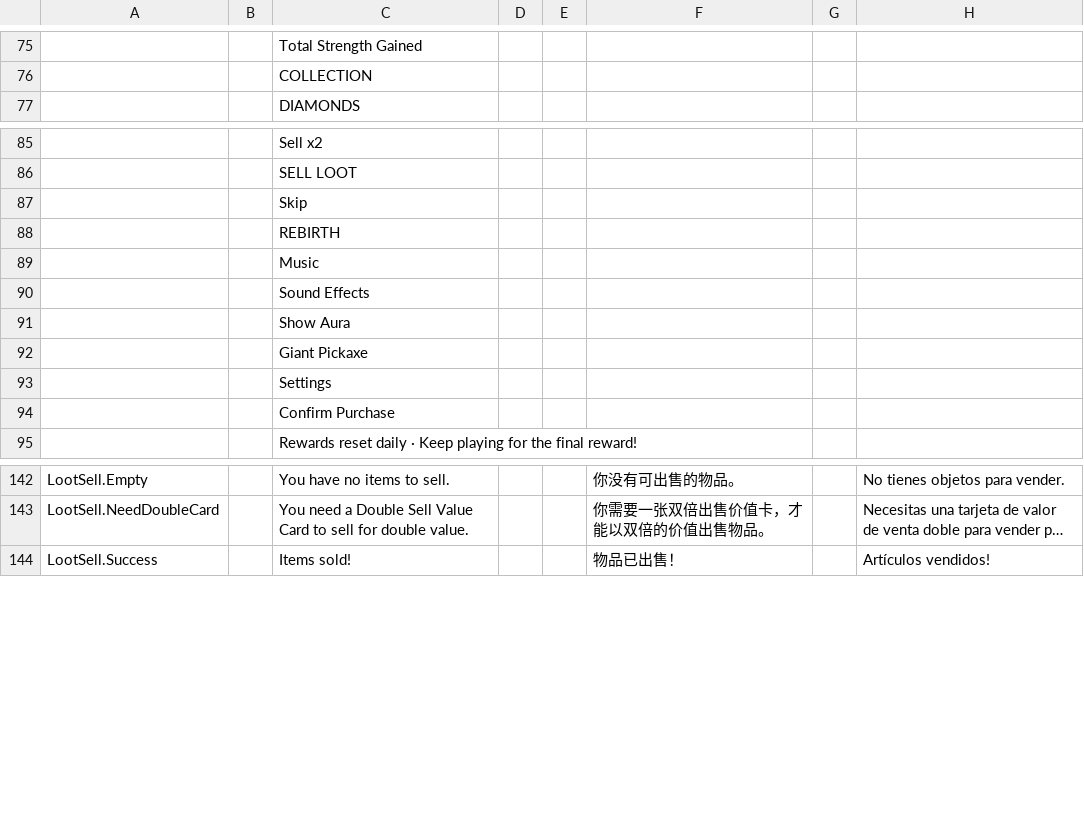
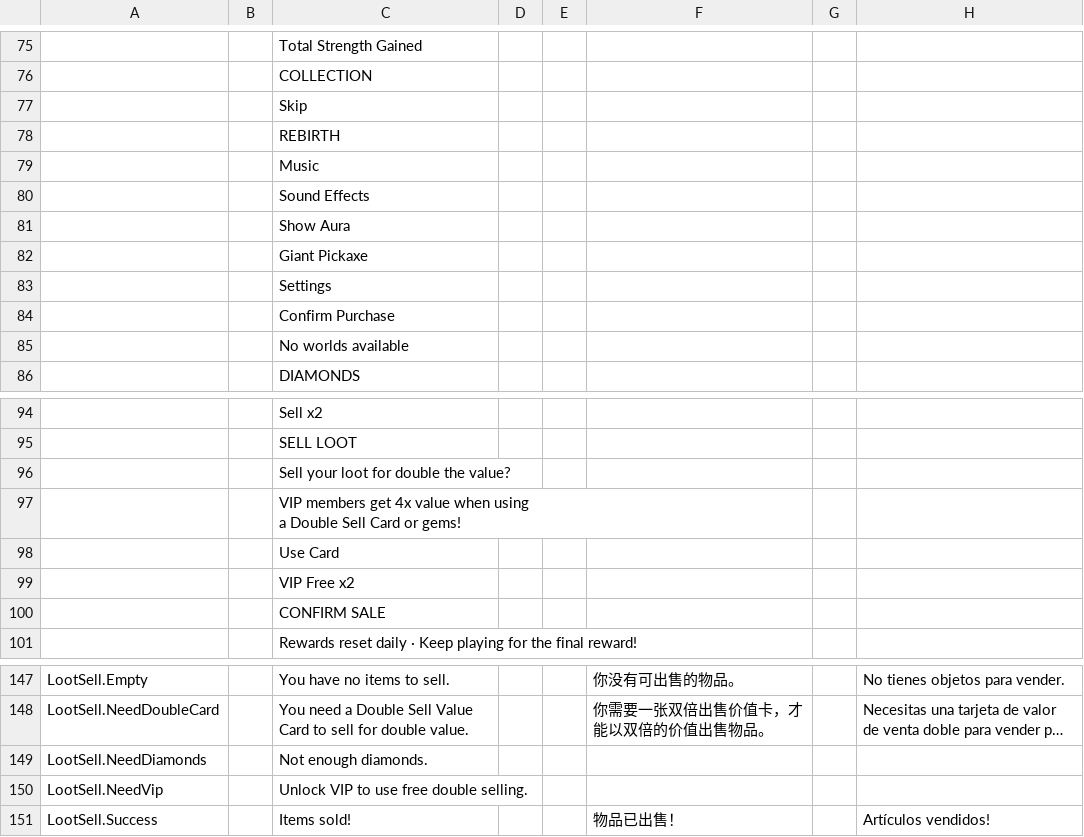
Before and after one commit to Lanransh/Roblox_Y1, a CSV file: GameKitWorkspace/翻译文本/translation-upload.csv, drawn as a sheet; only a part is shown, gaps mark what is left out; long unchanged cells end in …; addresses are those after the commit; rows hold the shown columns only; ↵ is a line break in a cell; the diff covers the shown part only; the diff names each change by its address in the sheet, - before the commit and + after, or states it on an @@ line.

```diff
--- a/GameKitWorkspace/翻译文本/translation-upload.csv
+++ b/GameKitWorkspace/翻译文本/translation-upload.csv
+row 77:  |  | Skip
+row 78:  |  | REBIRTH
+row 79:  |  | Music
+row 80:  |  | Sound Effects
+row 81:  |  | Show Aura
@@ row 92 moved to row 82: Giant Pickaxe @@
@@ row 93 moved to row 83: Settings @@
@@ row 94 moved to row 84: Confirm Purchase @@
@@ row 108 moved to row 85: No worlds available @@
-C96: Skip
+C96: Sell your loot for double the value?
-C97: REBIRTH
+C97: VIP members get 4x value when using ↵ a Double Sell Card or gems!
-C98: Music
+C98: Use Card
-C99: Sound Effects
+C99: VIP Free x2
-C100: Show Aura
+C100: CONFIRM SALE
+row 149: LootSell.NeedDiamonds |  | Not enough diamonds.
+row 150: LootSell.NeedVip |  | Unlock VIP to use free double selling.
```
Also changed, not shown: 2 added rows and 2 edited cells elsewhere in this file, 15 other files.
